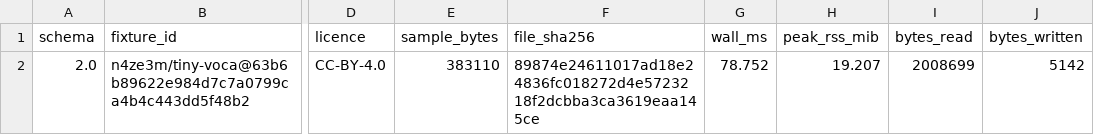
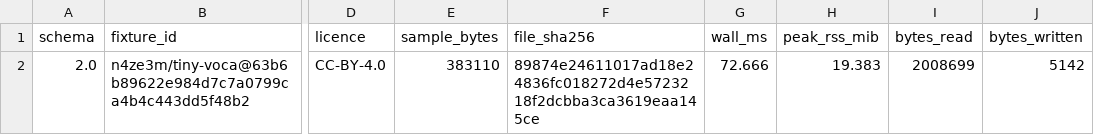
Before and after one commit to pauhu/tools-at-origin, a TSV file: ingredients/calories.tsv, drawn as a sheet; only a part is shown, gaps mark what is left out; the diff names each change by its address in the sheet, - before the commit and + after, or states it on an @@ line.

Commit message:
Bind measurement receipt to calorie table
failure_class: measurement receipt and published table disagree
mechanism_removed: independent unbound measurement evidence
canonical_test_run: Python 3.12 test suites and real fixture
budget_effect: local fixture measurement
rebase: d00825b0

```diff
--- a/ingredients/calories.tsv
+++ b/ingredients/calories.tsv
-G2 (wall_ms): 78.752
+G2 (wall_ms): 72.666
-H2 (peak_rss_mib): 19.207
+H2 (peak_rss_mib): 19.383
```
Also changed, not shown: 5 other files.
